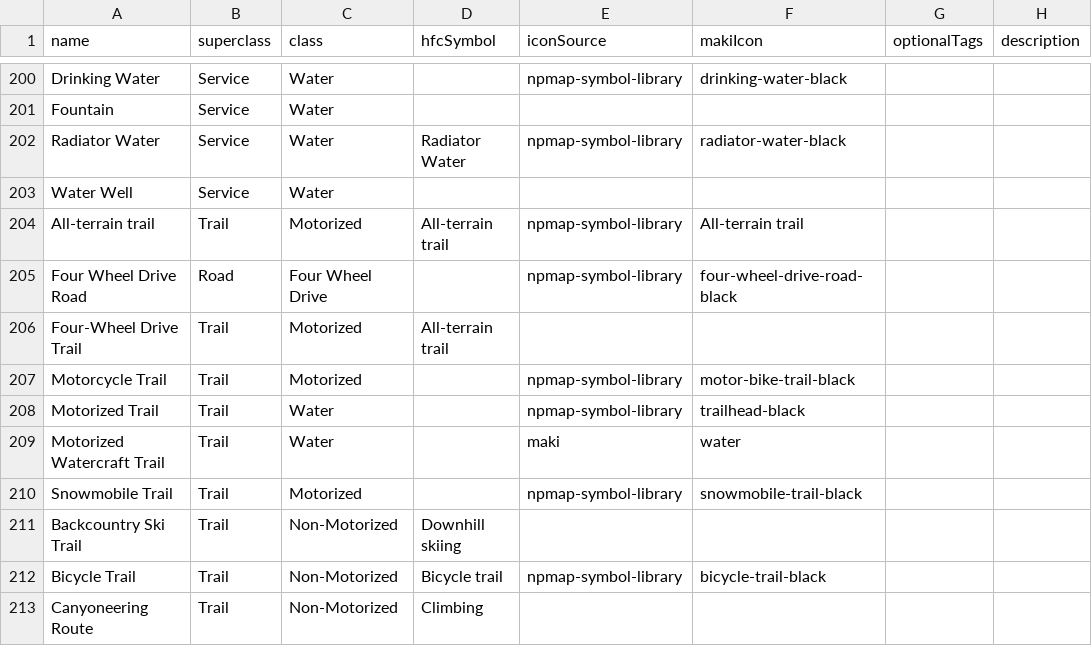
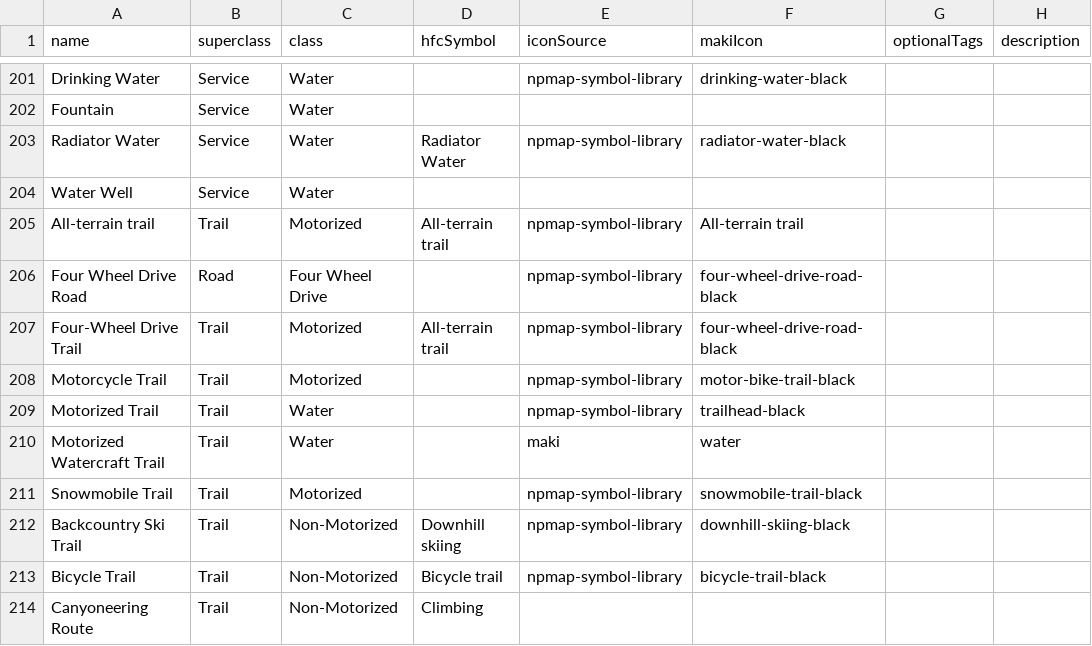
Before and after one commit to nationalparkservice/places-data, a CSV file: tools/original.csv, drawn as a sheet; only a part is shown, gaps mark what is left out; addresses are those after the commit; the diff covers the shown part only; the diff names each change by its address in the sheet, - before the commit and + after, or states it on an @@ line.

Commit message:
Add icons

```diff
--- a/tools/original.csv
+++ b/tools/original.csv
-E207 (iconSource): (empty)
+E207 (iconSource): npmap-symbol-library
-F207 (makiIcon): (empty)
+F207 (makiIcon): four-wheel-drive-road-black
-E212 (iconSource): (empty)
+E212 (iconSource): npmap-symbol-library
-F212 (makiIcon): (empty)
+F212 (makiIcon): downhill-skiing-black
```
Also changed, not shown: 1 added row and 36 edited cells elsewhere in this file.
